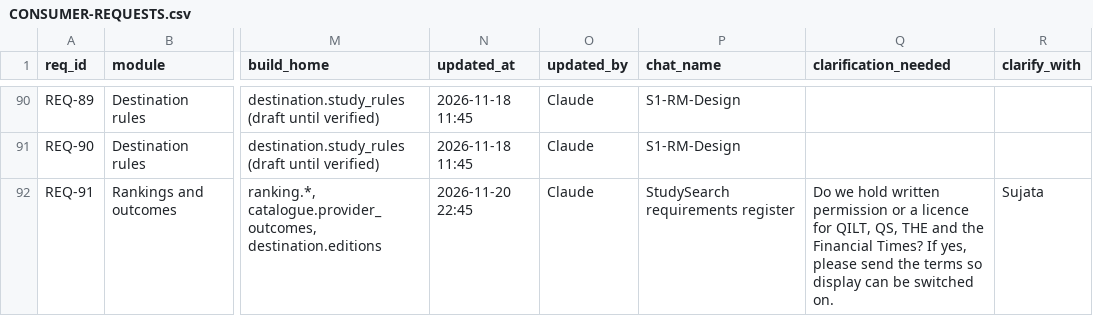
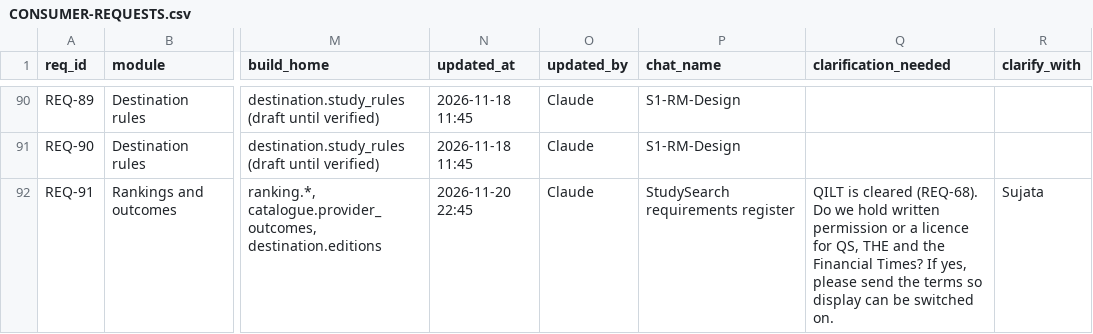
Before and after one commit to msinghbs-ai/coursefinder-admin, a CSV file: docs/integrations/CONSUMER-REQUESTS.csv, drawn as a sheet; only a part is shown, gaps mark what is left out; the diff names each change by its address in the sheet, - before the commit and + after, or states it on an @@ line.

```diff
--- a/docs/integrations/CONSUMER-REQUESTS.csv
+++ b/docs/integrations/CONSUMER-REQUESTS.csv
-Q92 (clarification_needed): Do we hold written permission or a licence for QILT, QS, THE…
+Q92 (clarification_needed): QILT is cleared (REQ-68). Do we hold written permission or a licence for QS, THE…
```
